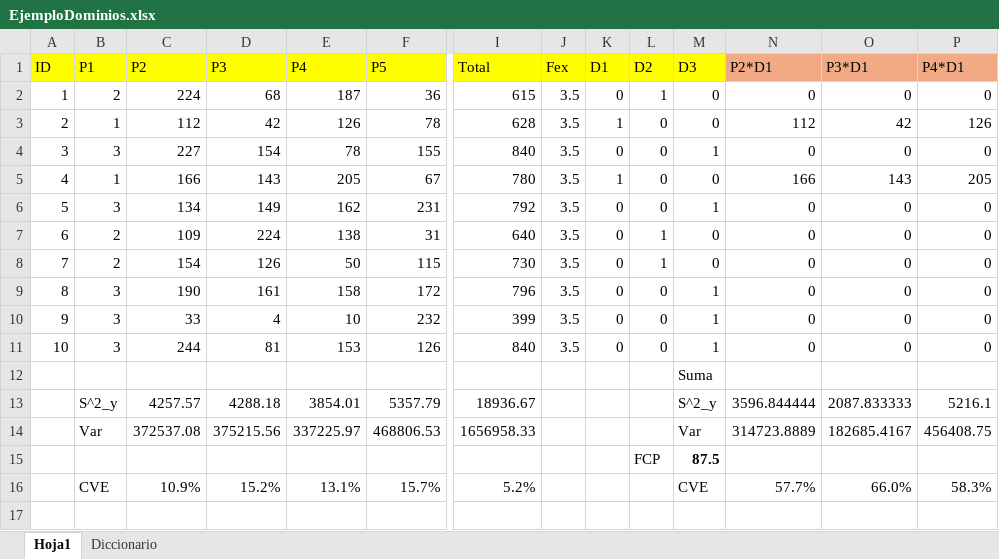
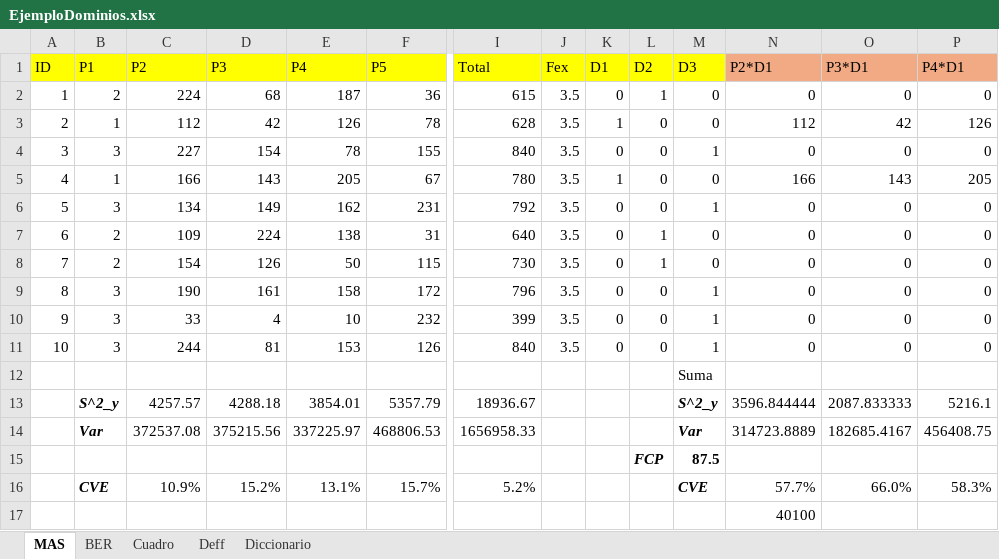
Before and after one commit to jgbabativam/Muestreo2026, an Excel workbook: data/EjemploDominios.xlsx, sheet MAS, drawn as a sheet; only a part is shown, gaps mark what is left out; values as stored, in another font and other column widths than the file's, no borders; rows hold the shown columns only; the diff names each change by its address in the sheet, - before the commit and + after, or states it on an @@ line.

```diff
--- a/data/EjemploDominios.xlsx (sheet MAS)
+++ b/data/EjemploDominios.xlsx (sheet MAS)
-sheet tab: Hoja1
+sheet tab: MAS
+sheet tab: BER
+sheet tab: Cuadro
+sheet tab: Deff
@@ B13:B14 bold: off → on, italic: off → on @@
@@ M13:M14 bold: off → on, italic: off → on @@
@@ L15 bold: off → on, italic: off → on @@
@@ B16 bold: off → on, italic: off → on @@
@@ M16 bold: off → on, italic: off → on @@
+row 17:  |  |  |  |  |  |  |  |  |  |  | 40100
```
Also changed, not shown: 2 other files.
